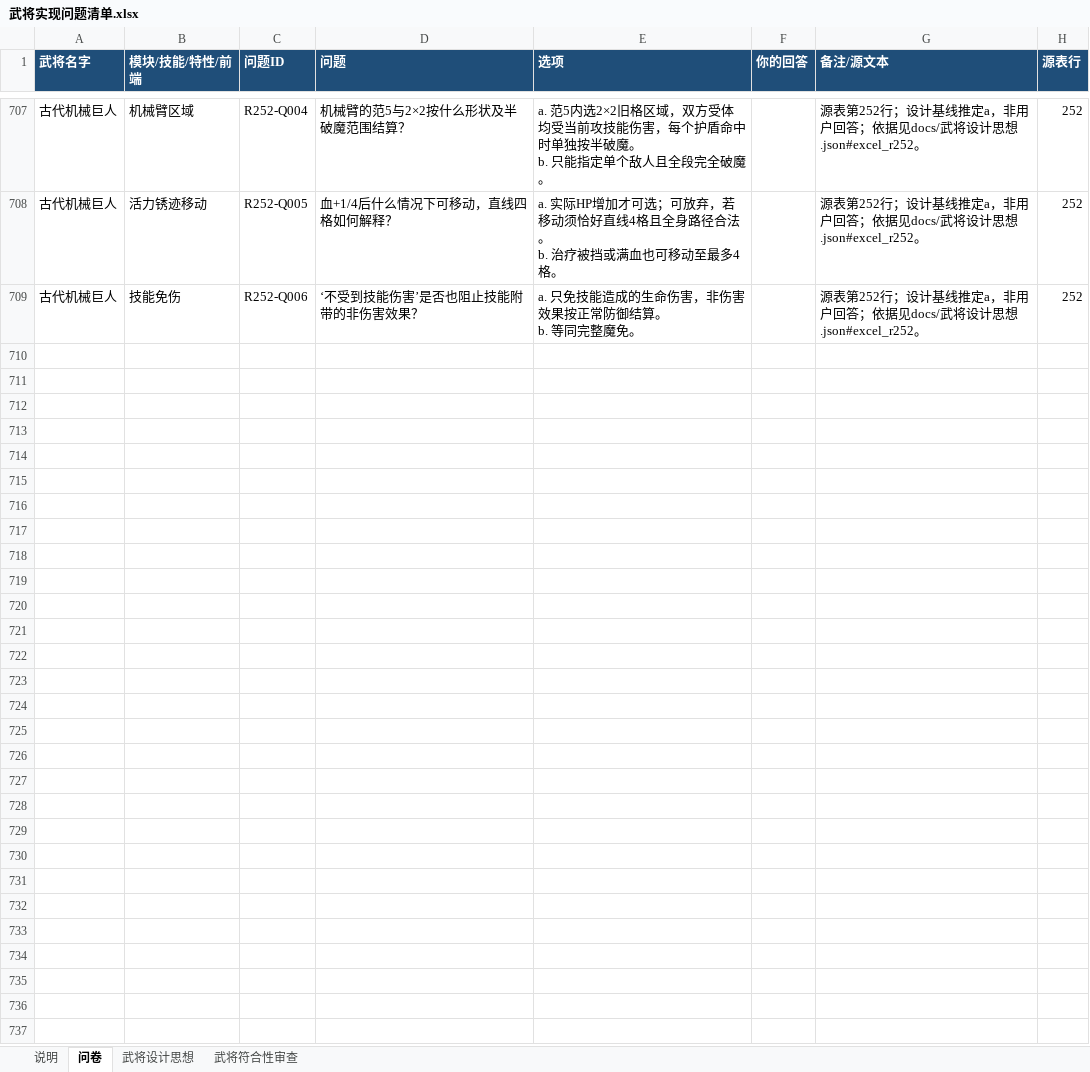
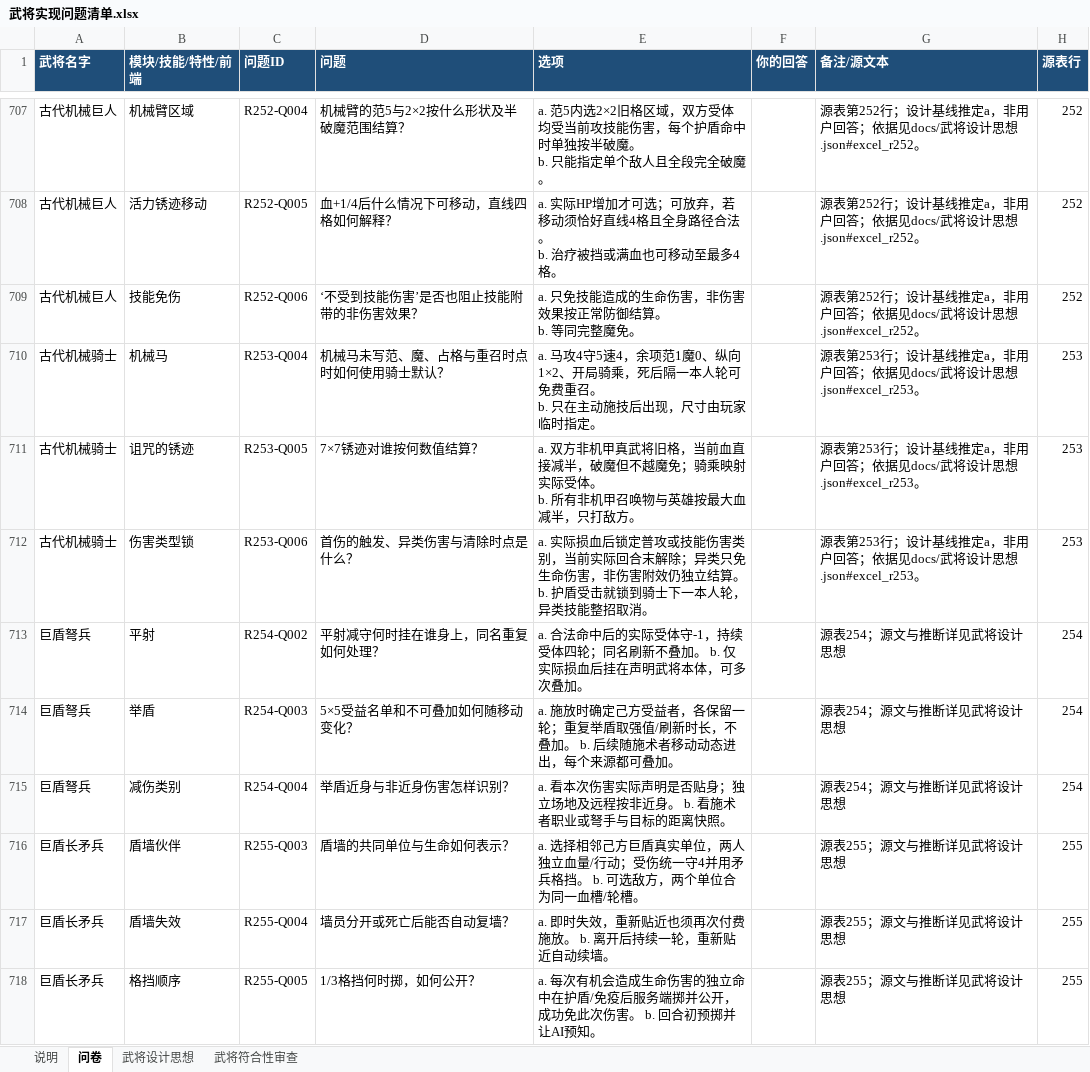
Before and after one commit to jiz148/wujiang_game, an Excel workbook: docs/武将实现问题清单.xlsx, sheet 问卷, drawn as a sheet; only a part is shown, gaps mark what is left out; values as stored, in another font and other column widths than the file's, no borders; table styles not drawn; ↵ is a line break in a cell; the diff names each change by its address in the sheet, - before the commit and + after, or states it on an @@ line.

```diff
--- a/docs/武将实现问题清单.xlsx (sheet 问卷)
+++ b/docs/武将实现问题清单.xlsx (sheet 问卷)
+row 710: 古代机械骑士 | 机械马 | R253-Q004 | 机械马未写范、魔、占格与重召时点时如何使用骑士默认？ | a. 马攻4守5速4，余项范1魔0、纵向1×2、开局骑乘，死后隔一本人轮可免费重召。 ↵ b. 只在主动施技后出现，尺寸由玩家临时指定。 |  | 源表第253行；设计基线推定a，非用户回答；依据见docs/武将设计思想.json#excel_r253。 | 253
+row 711: 古代机械骑士 | 诅咒的锈迹 | R253-Q005 | 7×7锈迹对谁按何数值结算？ | a. 双方非机甲真武将旧格，当前血直接减半，破魔但不越魔免；骑乘映射实际受体。 ↵ b. 所有非机甲召唤物与英雄按最大血减半，只打敌方。 |  | 源表第253行；设计基线推定a，非用户回答；依据见docs/武将设计思想.json#excel_r253。 | 253
+row 712: 古代机械骑士 | 伤害类型锁 | R253-Q006 | 首伤的触发、异类伤害与清除时点是什么？ | a. 实际损血后锁定普攻或技能伤害类别，当前实际回合末解除；异类只免生命伤害，非伤害附效仍独立结算。 ↵ b. 护盾受击就锁到骑士下一本人轮，异类技能整招取消。 |  | 源表第253行；设计基线推定a，非用户回答；依据见docs/武将设计思想.json#excel_r253。 | 253
+row 713: 巨盾弩兵 | 平射 | R254-Q002 | 平射减守何时挂在谁身上，同名重复如何处理？ | a. 合法命中后的实际受体守-1，持续受体四轮；同名刷新不叠加。 b. 仅实际损血后挂在声明武将本体，可多次叠加。 |  | 源表254；源文与推断详见武将设计思想 | 254
+row 714: 巨盾弩兵 | 举盾 | R254-Q003 | 5×5受益名单和不可叠加如何随移动变化？ | a. 施放时确定己方受益者，各保留一轮；重复举盾取强值/刷新时长，不叠加。 b. 后续随施术者移动动态进出，每个来源都可叠加。 |  | 源表254；源文与推断详见武将设计思想 | 254
+row 715: 巨盾弩兵 | 减伤类别 | R254-Q004 | 举盾近身与非近身伤害怎样识别？ | a. 看本次伤害实际声明是否贴身；独立场地及远程按非近身。 b. 看施术者职业或弩手与目标的距离快照。 |  | 源表254；源文与推断详见武将设计思想 | 254
+row 716: 巨盾长矛兵 | 盾墙伙伴 | R255-Q003 | 盾墙的共同单位与生命如何表示？ | a. 选择相邻己方巨盾真实单位，两人独立血量/行动；受伤统一守4并用矛兵格挡。 b. 可选敌方，两个单位合为同一血槽/轮槽。 |  | 源表255；源文与推断详见武将设计思想 | 255
+row 717: 巨盾长矛兵 | 盾墙失效 | R255-Q004 | 墙员分开或死亡后能否自动复墙？ | a. 即时失效，重新贴近也须再次付费施放。 b. 离开后持续一轮，重新贴近自动续墙。 |  | 源表255；源文与推断详见武将设计思想 | 255
+row 718: 巨盾长矛兵 | 格挡顺序 | R255-Q005 | 1/3格挡何时掷，如何公开？ | a. 每次有机会造成生命伤害的独立命中在护盾/免疫后服务端掷并公开，成功免此次伤害。 b. 回合初预掷并让AI预知。 |  | 源表255；源文与推断详见武将设计思想 | 255
```
Also changed, not shown: sheet 武将设计思想, sheet 武将符合性审查, 16 other files.
